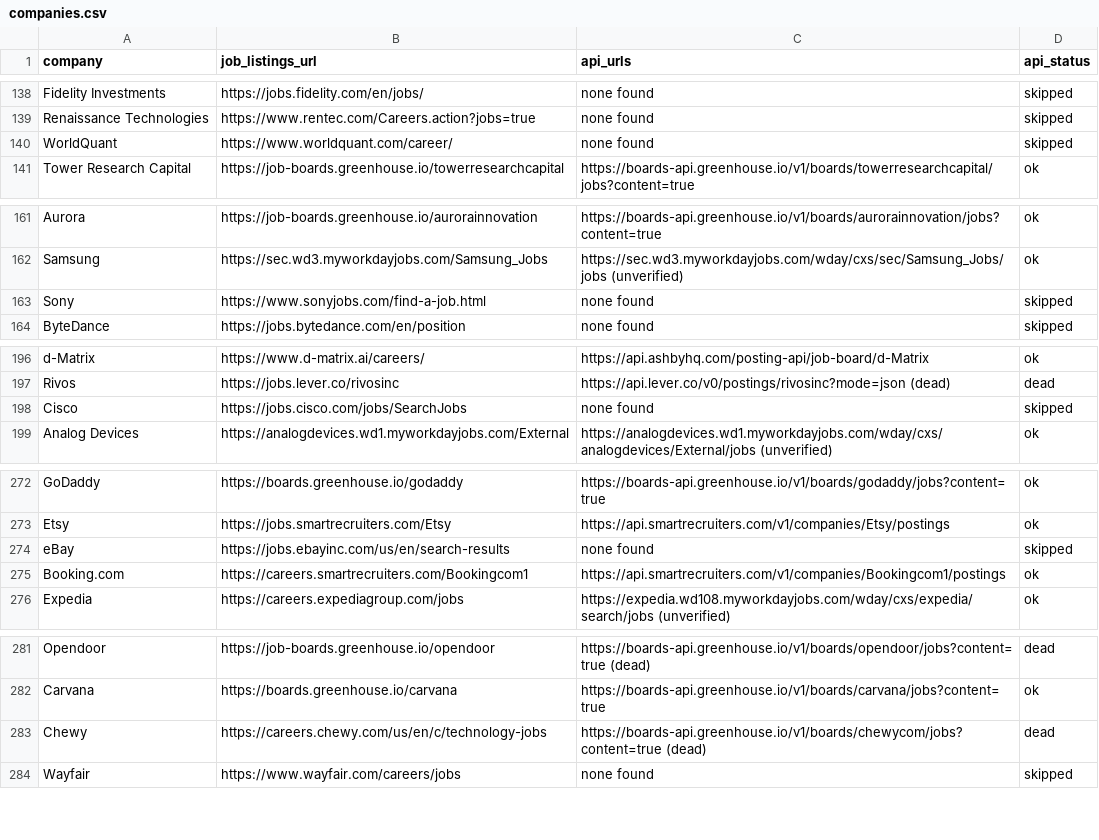
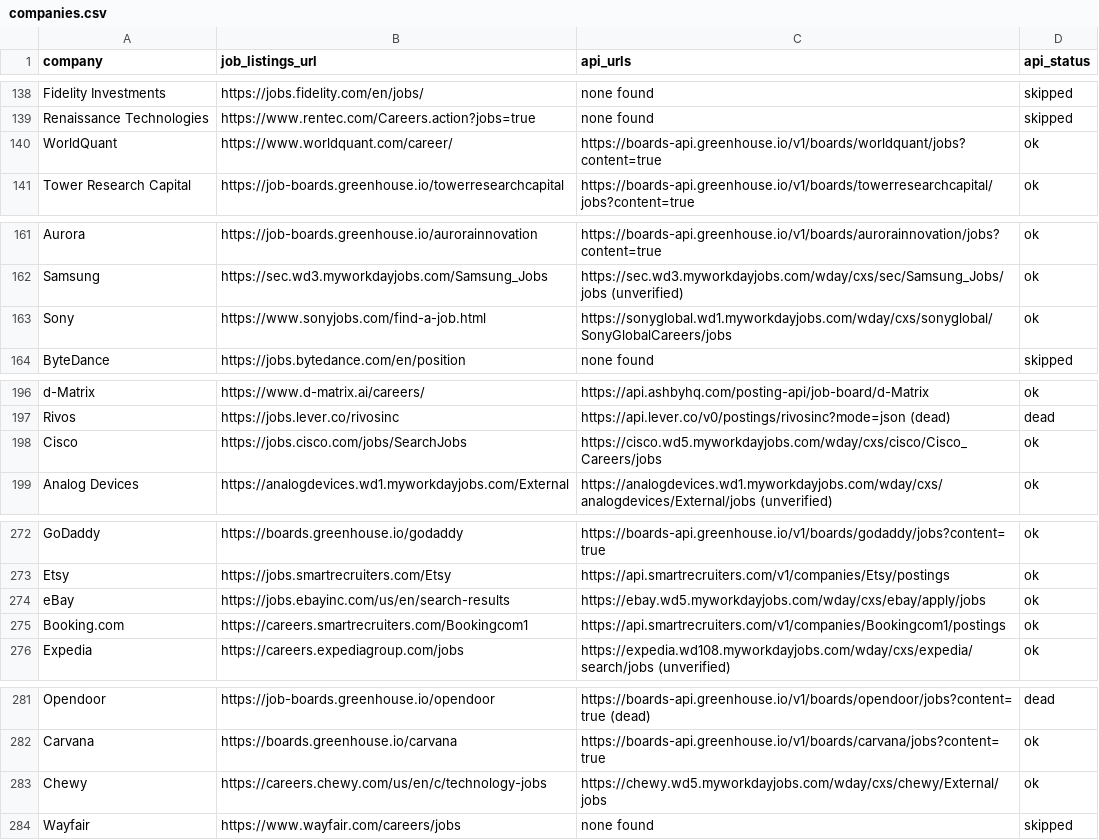
Before and after one commit to douglasichen/internships, a CSV file: companies.csv, drawn as a sheet; only a part is shown, gaps mark what is left out; the diff covers the shown part only.

Commit message:
Recover 18 drop-in job-board endpoints (Ashby/Greenhouse/Workday/Pinpoint) (#29)
Re-point dead/skipped companies.csv rows at live standard ATS endpoints
already supported by ats_boards. All 18 verified HTTP 200 with jobs present
before include. No code changes; out/all.json untouched.

```diff
--- a/companies.csv
+++ b/companies.csv
@@ -139,3 +139,3 @@ Fidelity Investments,https://jobs.fidelity.com/en/jobs/,none found,skipped
 Renaissance Technologies,https://www.rentec.com/Careers.action?jobs=true,none found,skipped
-WorldQuant,https://www.worldquant.com/career/,none found,skipped
+WorldQuant,https://www.worldquant.com/career/,https://boards-api.greenhouse.io/v1/boards/worldquant/jobs?content=true,ok
 Tower Research Capital,https://job-boards.greenhouse.io/towerresearchcapital,https://boards-api.greenhouse.io/v1/boards/towerresearchcapital/jobs?content=true,ok
@@ -162,3 +162,3 @@ Aurora,https://job-boards.greenhouse.io/aurorainnovation,https://boards-api.gree
 Samsung,https://sec.wd3.myworkdayjobs.com/Samsung_Jobs,https://sec.wd3.myworkdayjobs.com/wday/cxs/sec/Samsung_Jobs/jobs (unverified),ok
-Sony,https://www.sonyjobs.com/find-a-job.html,none found,skipped
+Sony,https://www.sonyjobs.com/find-a-job.html,https://sonyglobal.wd1.myworkdayjobs.com/wday/cxs/sonyglobal/SonyGlobalCareers/jobs,ok
 ByteDance,https://jobs.bytedance.com/en/position,none found,skipped
@@ -197,3 +197,3 @@ d-Matrix,https://www.d-matrix.ai/careers/,https://api.ashbyhq.com/posting-api/jo
 Rivos,https://jobs.lever.co/rivosinc,https://api.lever.co/v0/postings/rivosinc?mode=json (dead),dead
-Cisco,https://jobs.cisco.com/jobs/SearchJobs,none found,skipped
+Cisco,https://jobs.cisco.com/jobs/SearchJobs,https://cisco.wd5.myworkdayjobs.com/wday/cxs/cisco/Cisco_Careers/jobs,ok
 Analog Devices,https://analogdevices.wd1.myworkdayjobs.com/External,https://analogdevices.wd1.myworkdayjobs.com/wday/cxs/analogdevices/External/jobs (unverified),ok
@@ -273,3 +273,3 @@ GoDaddy,https://boards.greenhouse.io/godaddy,https://boards-api.greenhouse.io/v1
 Etsy,https://jobs.smartrecruiters.com/Etsy,https://api.smartrecruiters.com/v1/companies/Etsy/postings,ok
-eBay,https://jobs.ebayinc.com/us/en/search-results,none found,skipped
+eBay,https://jobs.ebayinc.com/us/en/search-results,https://ebay.wd5.myworkdayjobs.com/wday/cxs/ebay/apply/jobs,ok
 Booking.com,https://careers.smartrecruiters.com/Bookingcom1,https://api.smartrecruiters.com/v1/companies/Bookingcom1/postings,ok
@@ -282,3 +282,3 @@ Opendoor,https://job-boards.greenhouse.io/opendoor,https://boards-api.greenhouse
 Carvana,https://boards.greenhouse.io/carvana,https://boards-api.greenhouse.io/v1/boards/carvana/jobs?content=true,ok
-Chewy,https://careers.chewy.com/us/en/c/technology-jobs,https://boards-api.greenhouse.io/v1/boards/chewycom/jobs?content=true (dead),dead
+Chewy,https://careers.chewy.com/us/en/c/technology-jobs,https://chewy.wd5.myworkdayjobs.com/wday/cxs/chewy/External/jobs,ok
 Wayfair,https://www.wayfair.com/careers/jobs,none found,skipped
```
Also changed, not shown: 26 edited cells elsewhere in this file.
